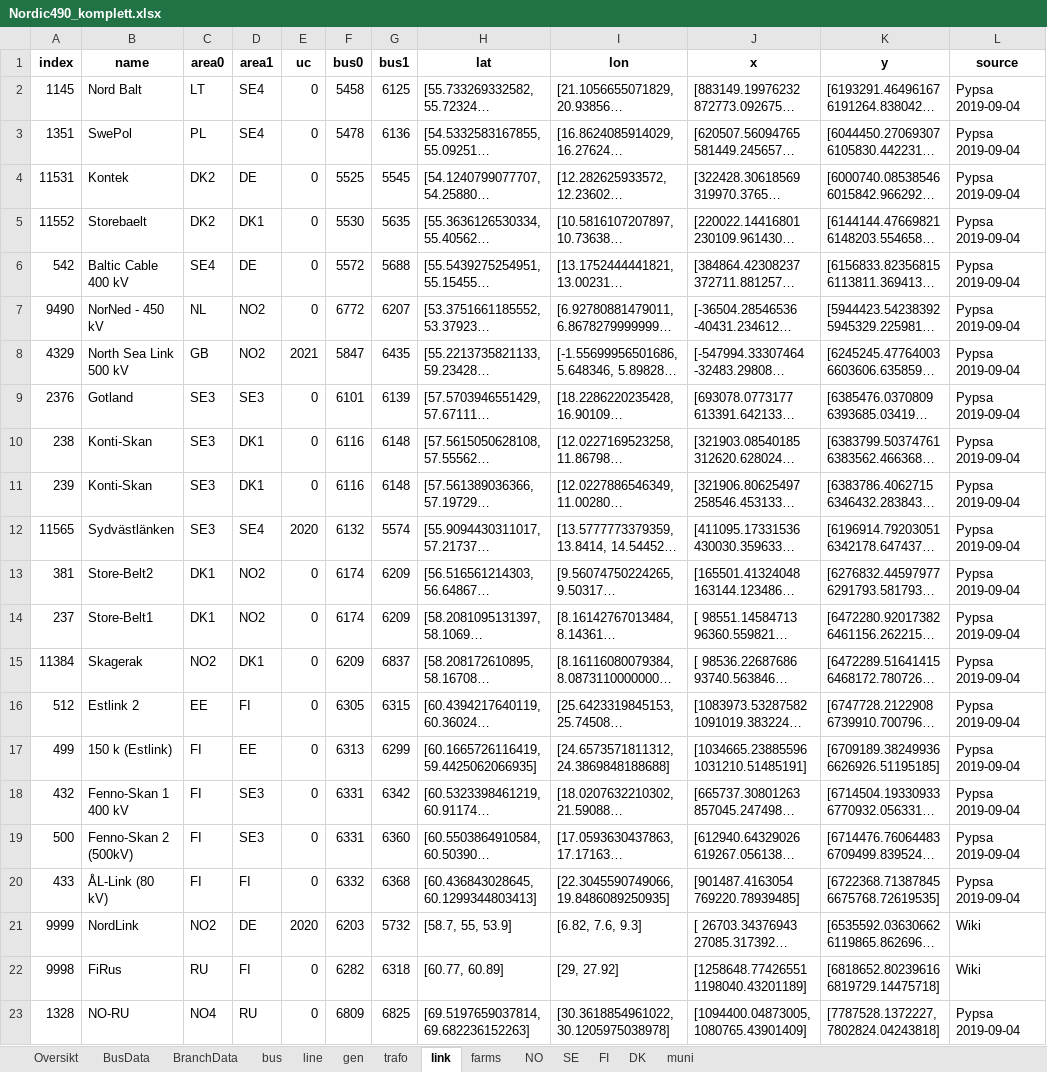
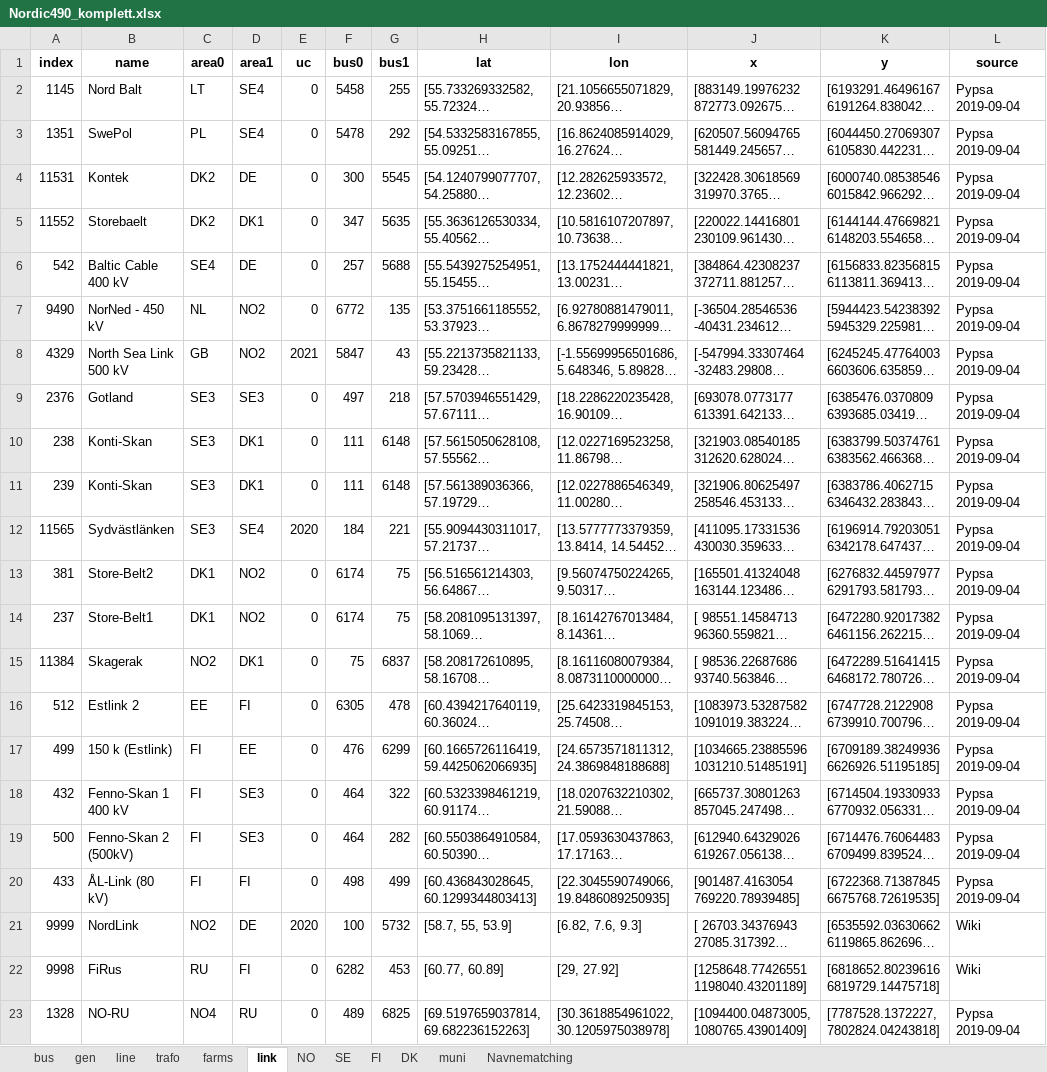
Before and after one commit to TorKristianStudentB/Kraftsystemer-2, an Excel workbook: Grid/Nordic490_komplett.xlsx, sheet link, drawn as a sheet; only a part is shown; long unchanged cells end in …; values as stored, in another font and other column widths than the file's, no borders; the diff names each change by its address in the sheet, - before the commit and + after, or states it on an @@ line.

```diff
--- a/Grid/Nordic490_komplett.xlsx (sheet link)
+++ b/Grid/Nordic490_komplett.xlsx (sheet link)
-sheet tab: Oversikt
-sheet tab: BusData
-sheet tab: BranchData
+sheet tab: Navnematching
@@ sheet tab order changed: bus | gen | line | trafo | farms | link | NO | SE | FI | DK | muni | Navnematching @@
-G2 (bus1): 6125
+G2 (bus1): 255
-G3 (bus1): 6136
+G3 (bus1): 292
-F4 (bus0): 5525
+F4 (bus0): 300
-F5 (bus0): 5530
+F5 (bus0): 347
-F6 (bus0): 5572
+F6 (bus0): 257
-G7 (bus1): 6207
+G7 (bus1): 135
-G8 (bus1): 6435
+G8 (bus1): 43
-F9 (bus0): 6101
+F9 (bus0): 497
-G9 (bus1): 6139
+G9 (bus1): 218
-F10:F11 (bus0): 6116
+F10:F11 (bus0): 111
-F12 (bus0): 6132
+F12 (bus0): 184
-G12 (bus1): 5574
+G12 (bus1): 221
-G13:G14 (bus1): 6209
+G13:G14 (bus1): 75
-F15 (bus0): 6209
+F15 (bus0): 75
-G16 (bus1): 6315
+G16 (bus1): 478
-F17 (bus0): 6313
+F17 (bus0): 476
-F18:F19 (bus0): 6331
+F18:F19 (bus0): 464
-G18 (bus1): 6342
+G18 (bus1): 322
-G19 (bus1): 6360
+G19 (bus1): 282
-F20 (bus0): 6332
+F20 (bus0): 498
-G20 (bus1): 6368
+G20 (bus1): 499
-F21 (bus0): 6203
+F21 (bus0): 100
-G22 (bus1): 6318
+G22 (bus1): 453
-F23 (bus0): 6809
+F23 (bus0): 489
```
Also changed, not shown: sheet bus, sheet farms, sheet line, sheet trafo, sheet gen, sheet muni, 3 other files.
